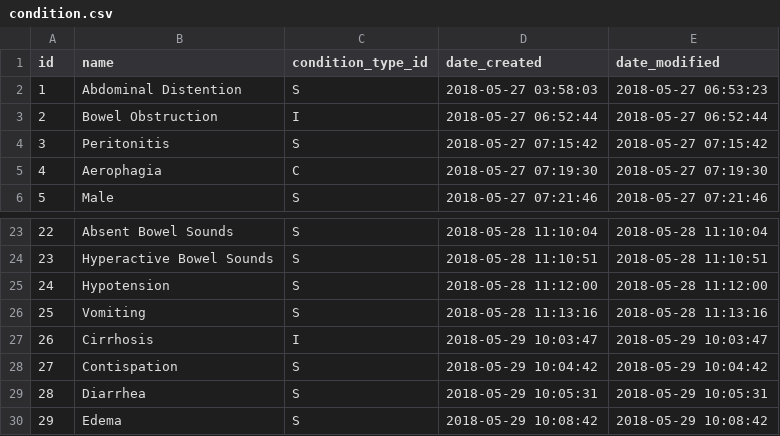
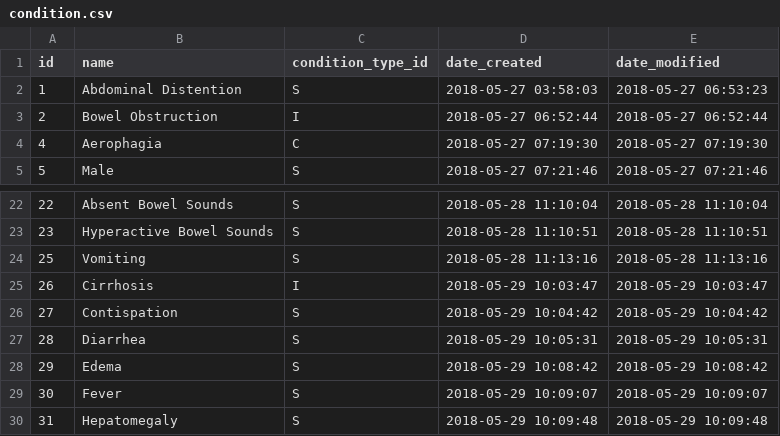
Before and after one commit to gafmgafm/med, a CSV file: data/condition.csv, drawn as a sheet; only a part is shown, gaps mark what is left out; the shorter side is filled out with more unchanged rows.

```diff
--- a/data/condition.csv
+++ b/data/condition.csv
@@ -3,3 +3,2 @@ id	name	condition_type_id	date_created	date_modified
 2	Bowel Obstruction	I	2018-05-27 06:52:44	2018-05-27 06:52:44
-3	Peritonitis	S	2018-05-27 07:15:42	2018-05-27 07:15:42
 4	Aerophagia	C	2018-05-27 07:19:30	2018-05-27 07:19:30
@@ -24,3 +23,2 @@ id	name	condition_type_id	date_created	date_modified
 23	Hyperactive Bowel Sounds	S	2018-05-28 11:10:51	2018-05-28 11:10:51
-24	Hypotension	S	2018-05-28 11:12:00	2018-05-28 11:12:00
 25	Vomiting	S	2018-05-28 11:13:16	2018-05-28 11:13:16
```
Also changed, not shown: data/condition_relation.csv.
